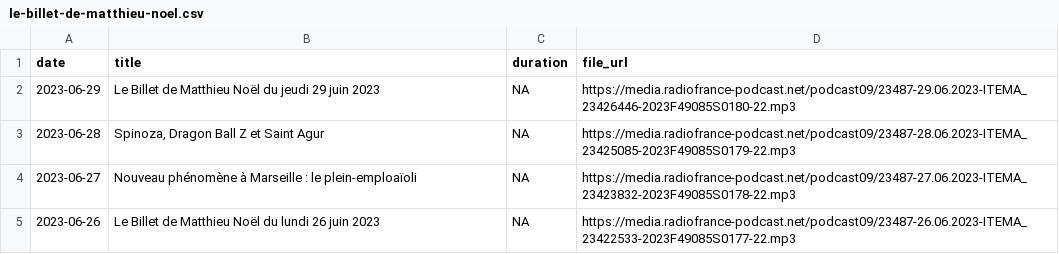
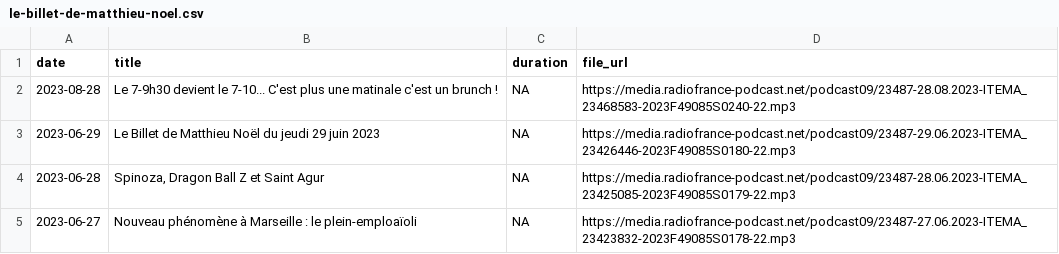
Before and after one commit to ahasverus/franceinter, a CSV file: inst/csv/le-billet-de-matthieu-noel.csv, drawn as a sheet; only a part is shown; the shorter side is filled out with more unchanged rows; the diff names each change by its address in the sheet, - before the commit and + after, or states it on an @@ line.

```diff
--- a/inst/csv/le-billet-de-matthieu-noel.csv
+++ b/inst/csv/le-billet-de-matthieu-noel.csv
+row 2: 2023-08-28 | Le 7-9h30 devient le 7-10... C'est plus une matinale c'est un brunch ! | NA | https://media.radiofrance-podcast.net/podcast09/23487-28.08.2023-ITEMA_23468583-2023F49085S0240-22.mp3
```
Also changed, not shown: inst/csv/geremy-part-en-live.csv, inst/csv/tanguy-pastureau-maltraite-l-info.csv, 3 other files.
